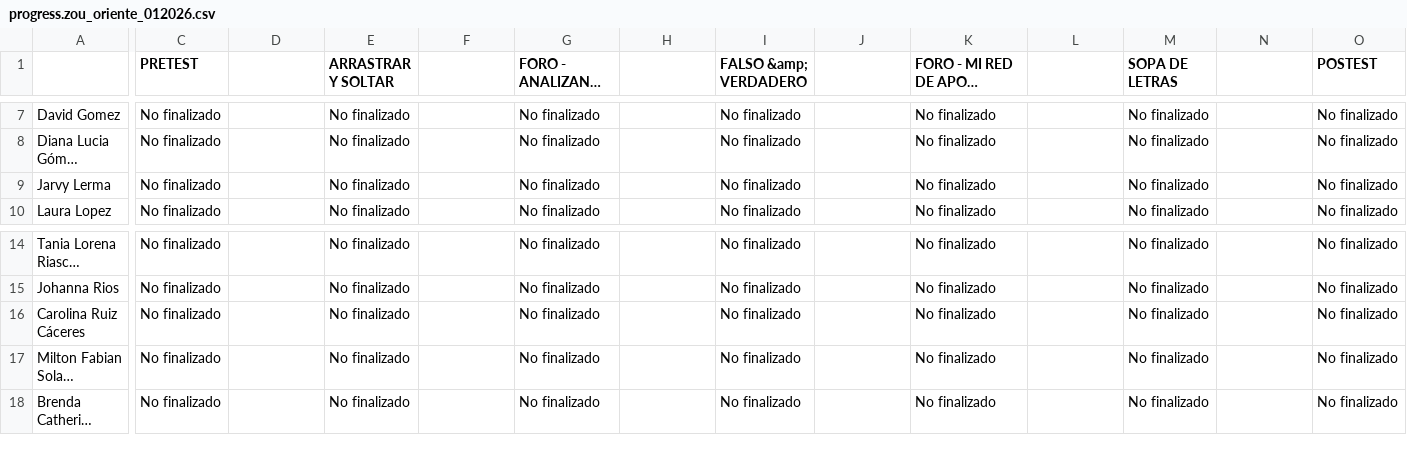
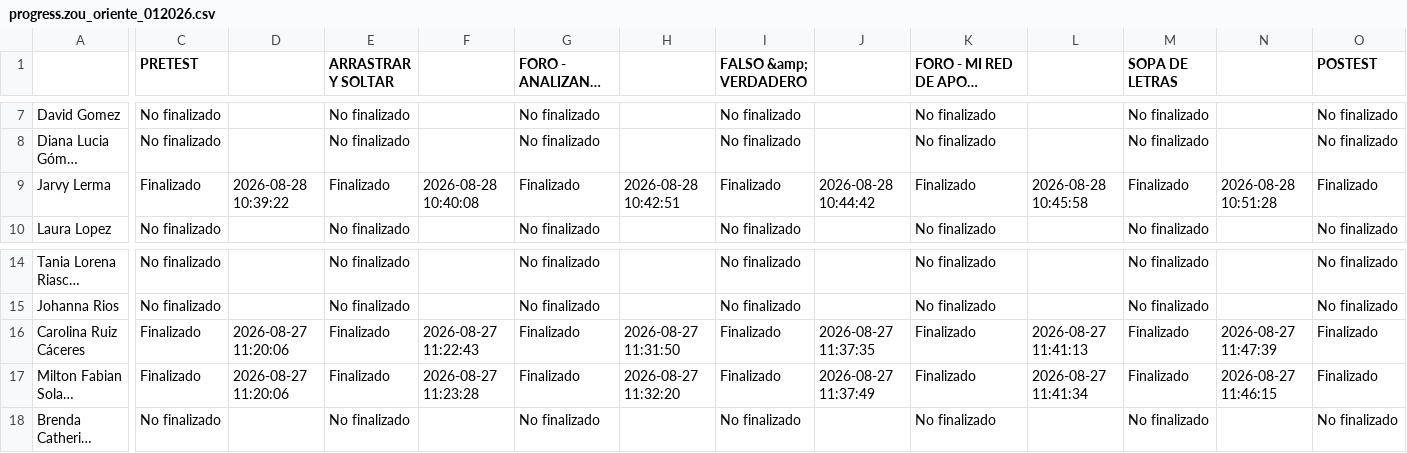
Before and after one commit to SecSaludCali/Tesis_Moodle, a CSV file: descargas_moodle/progress.zou_oriente_012026.csv, drawn as a sheet; only a part is shown, gaps mark what is left out; long unchanged cells end in …; the diff covers the shown part only; the diff names each change by its address in the sheet, - before the commit and + after, or states it on an @@ line.

```diff
--- a/descargas_moodle/progress.zou_oriente_012026.csv
+++ b/descargas_moodle/progress.zou_oriente_012026.csv
-C9 (PRETEST): No finalizado
+C9 (PRETEST): Finalizado
-D9: (empty)
+D9: 2026-08-28 10:39:22
-E9 (ARRASTRAR Y SOLTAR): No finalizado
+E9 (ARRASTRAR Y SOLTAR): Finalizado
-F9: (empty)
+F9: 2026-08-28 10:40:08
-G9: No finalizado
+G9: Finalizado
-H9: (empty)
+H9: 2026-08-28 10:42:51
-I9 (FALSO &amp; VERDADERO): No finalizado
+I9 (FALSO &amp; VERDADERO): Finalizado
-J9: (empty)
+J9: 2026-08-28 10:44:42
-K9: No finalizado
+K9: Finalizado
-L9: (empty)
+L9: 2026-08-28 10:45:58
-M9 (SOPA DE LETRAS): No finalizado
+M9 (SOPA DE LETRAS): Finalizado
-N9: (empty)
+N9: 2026-08-28 10:51:28
-O9 (POSTEST): No finalizado
+O9 (POSTEST): Finalizado
-C16:C17 (PRETEST): No finalizado
+C16:C17 (PRETEST): Finalizado
-D16:D17: (empty)
+D16:D17: 2026-08-27 11:20:06
-E16:E17 (ARRASTRAR Y SOLTAR): No finalizado
+E16:E17 (ARRASTRAR Y SOLTAR): Finalizado
-F16: (empty)
+F16: 2026-08-27 11:22:43
-G16:G17: No finalizado
+G16:G17: Finalizado
-H16: (empty)
+H16: 2026-08-27 11:31:50
-I16:I17 (FALSO &amp; VERDADERO): No finalizado
+I16:I17 (FALSO &amp; VERDADERO): Finalizado
-J16: (empty)
+J16: 2026-08-27 11:37:35
-K16:K17: No finalizado
+K16:K17: Finalizado
-L16: (empty)
+L16: 2026-08-27 11:41:13
-M16:M17 (SOPA DE LETRAS): No finalizado
+M16:M17 (SOPA DE LETRAS): Finalizado
-N16: (empty)
+N16: 2026-08-27 11:47:39
-O16:O17 (POSTEST): No finalizado
+O16:O17 (POSTEST): Finalizado
-F17: (empty)
+F17: 2026-08-27 11:23:28
-H17: (empty)
+H17: 2026-08-27 11:32:20
-J17: (empty)
+J17: 2026-08-27 11:37:49
-L17: (empty)
+L17: 2026-08-27 11:41:34
-N17: (empty)
+N17: 2026-08-27 11:46:15
```
Also changed, not shown: 3 edited cells elsewhere in this file, descargas_moodle/progress.sello_012025.csv, kpis_moodle_agregados.csv, 3 other files.
